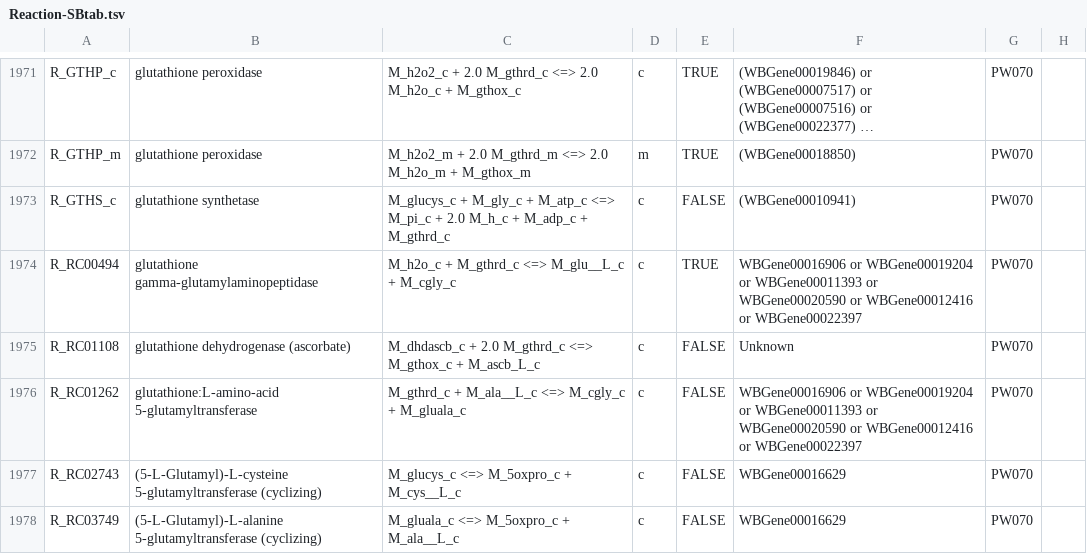
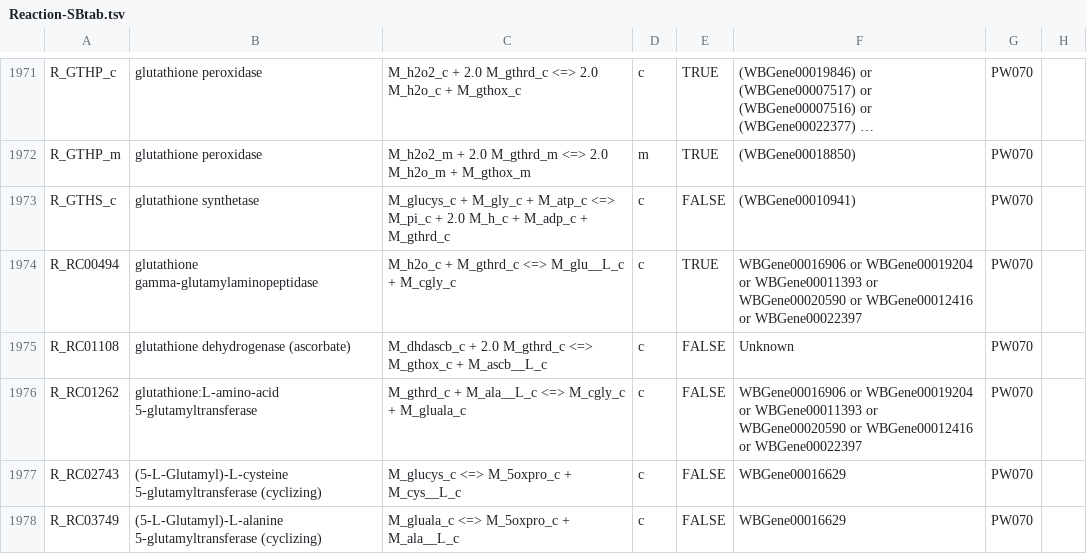
Before and after one commit to wormjam-consortium/wormjam, a TSV file: curation/Reaction-SBtab.tsv, drawn as a sheet; only a part is shown, gaps mark what is left out; long unchanged cells end in …; the diff covers the shown part only; the diff names each change by its address in the sheet, - before the commit and + after, or states it on an @@ line.

```diff
--- a/curation/Reaction-SBtab.tsv
+++ b/curation/Reaction-SBtab.tsv
-C1975: …M_gthox_c + M_ascb_L_c
+C1975: …M_gthox_c + M_ascb__L_c
```
Also changed, not shown: 22 edited cells elsewhere in this file, 1 other file.
